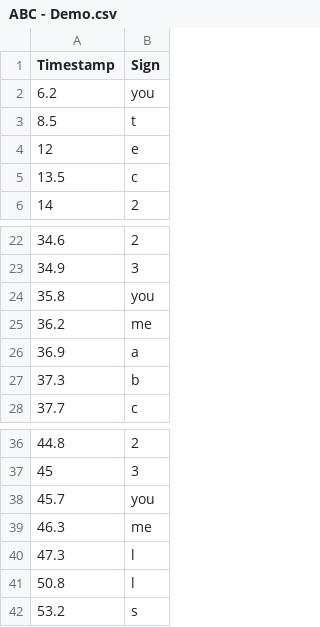
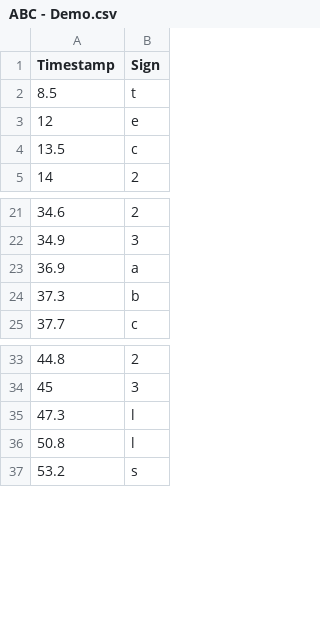
Before and after one commit to iJragon/CODA, a CSV file: Assets/Scripts/Gameplay/Songs/ABC - Demo.csv, drawn as a sheet; only a part is shown, gaps mark what is left out; the diff names each change by its address in the sheet, - before the commit and + after, or states it on an @@ line.

```diff
--- a/Assets/Scripts/Gameplay/Songs/ABC - Demo.csv
+++ b/Assets/Scripts/Gameplay/Songs/ABC - Demo.csv
-row 2: 6.2 | you
-row 24: 35.8 | you
-row 25: 36.2 | me
-row 38: 45.7 | you
-row 39: 46.3 | me
```
Also changed, not shown: 4 other files.
